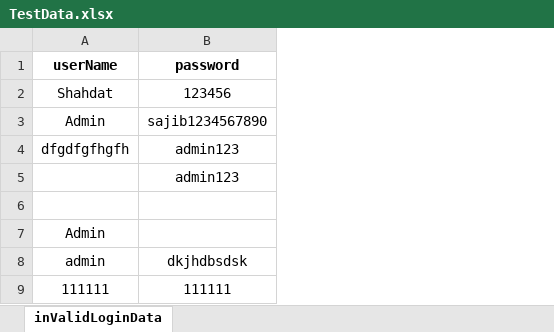
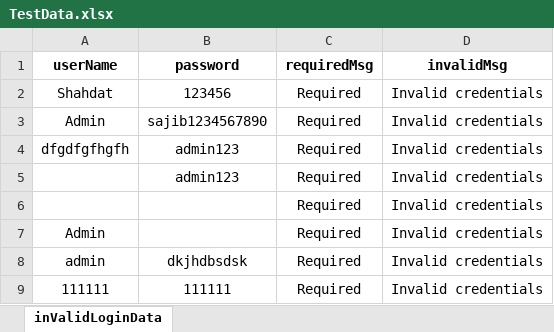
Before and after one commit to shahdat-sajib/OHRM_Automation_using_Selenium_TestNG, an Excel workbook: src/main/resources/TestData.xlsx, sheet inValidLoginData, drawn as a sheet; values as stored, in another font and other column widths than the file's, no borders; the diff names each change by its address in the sheet, - before the commit and + after, or states it on an @@ line.

Commit message:
some validation for invalid login added

```diff
--- a/src/main/resources/TestData.xlsx (sheet inValidLoginData)
+++ b/src/main/resources/TestData.xlsx (sheet inValidLoginData)
+column C (requiredMsg), rows 2-9: all Required
+column D (invalidMsg), rows 2-9: all Invalid credentials
-row 6: (empty)
+row 6:  |  | Required | Invalid credentials
```
Also changed, not shown: target/classes/TestData.xlsx, 16 other files.
